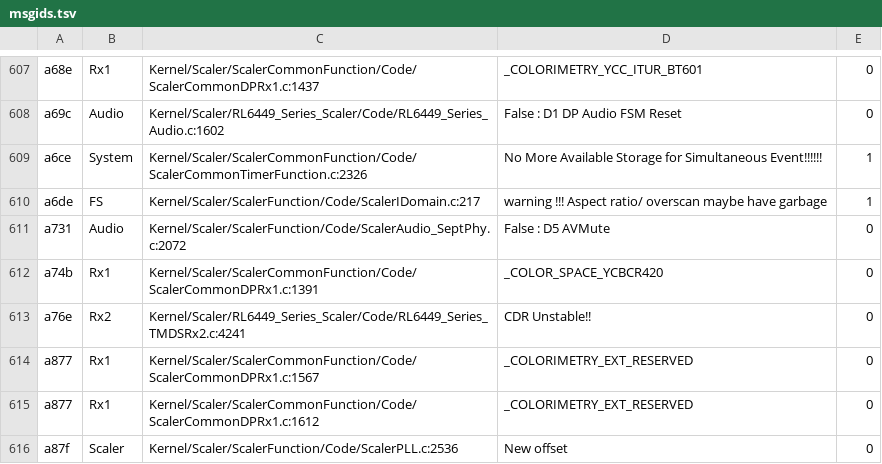
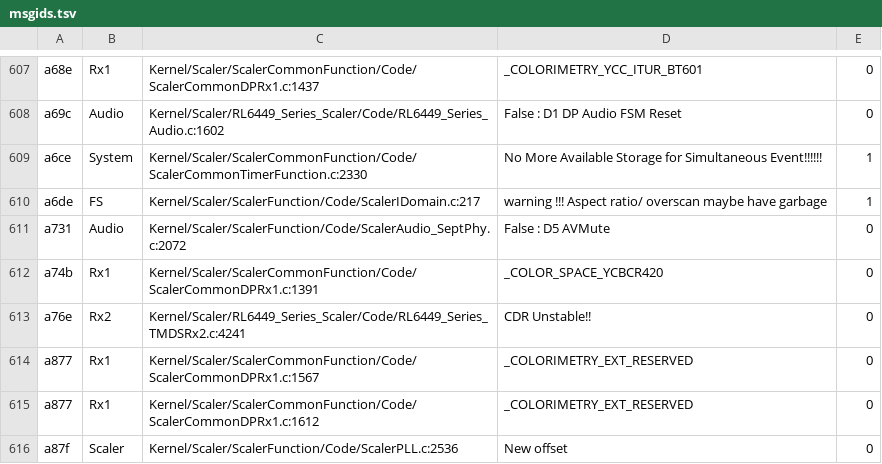
Before and after one commit to awto-au/awto-ddc, a TSV file: fw/msgids.tsv, drawn as a sheet; only a part is shown, gaps mark what is left out.

```diff
--- a/fw/msgids.tsv
+++ b/fw/msgids.tsv
@@ -608,3 +608,3 @@ a68e	Rx1	Kernel/Scaler/ScalerCommonFunction/Code/ScalerCommonDPRx1.c:1437	_COLOR
 a69c	Audio	Kernel/Scaler/RL6449_Series_Scaler/Code/RL6449_Series_Audio.c:1602	False : D1 DP Audio FSM Reset	0
-a6ce	System	Kernel/Scaler/ScalerCommonFunction/Code/ScalerCommonTimerFunction.c:2326	No More Available Storage for Simultaneous Event!!!!!!	1
+a6ce	System	Kernel/Scaler/ScalerCommonFunction/Code/ScalerCommonTimerFunction.c:2330	No More Available Storage for Simultaneous Event!!!!!!	1
 a6de	FS	Kernel/Scaler/ScalerFunction/Code/ScalerIDomain.c:217	warning !!! Aspect ratio/ overscan maybe have garbage	1
```
Also changed, not shown: fw/bank_layout.tsv, 3 other files.
